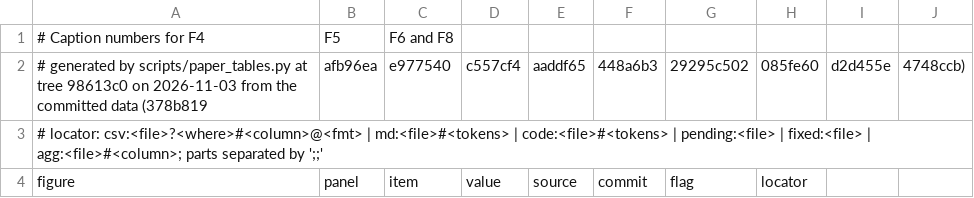
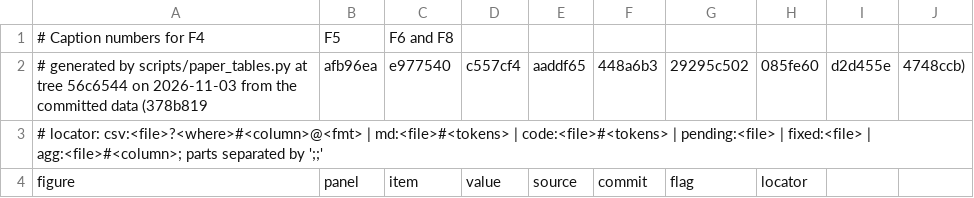
Before and after one commit to leesjacob/gtcore, a CSV file: docs/figures/tables/caption_numbers.csv, drawn as a sheet; only a part is shown.

```diff
--- a/docs/figures/tables/caption_numbers.csv
+++ b/docs/figures/tables/caption_numbers.csv
@@ -1,3 +1,3 @@
 # Caption numbers for F4, F5, F6 and F8
-# generated by scripts/paper_tables.py at tree 98613c0 on 2026-11-03 from the committed data (378b819, afb96ea, e977540, c557cf4, aaddf65, 448a6b3, 29295c502, 085fe60, d2d455e, 4748ccb)
+# generated by scripts/paper_tables.py at tree 56c6544 on 2026-11-03 from the committed data (378b819, afb96ea, e977540, c557cf4, aaddf65, 448a6b3, 29295c502, 085fe60, d2d455e, 4748ccb)
 # locator: csv:<file>?<where>#<column>@<fmt> | md:<file>#<tokens> | code:<file>#<tokens> | pending:<file> | fixed:<file> | agg:<file>#<column>; parts separated by ';;'
```
Also changed, not shown: docs/figures/tables/table1.csv, docs/figures/tables/table2.csv, 13 other files.
